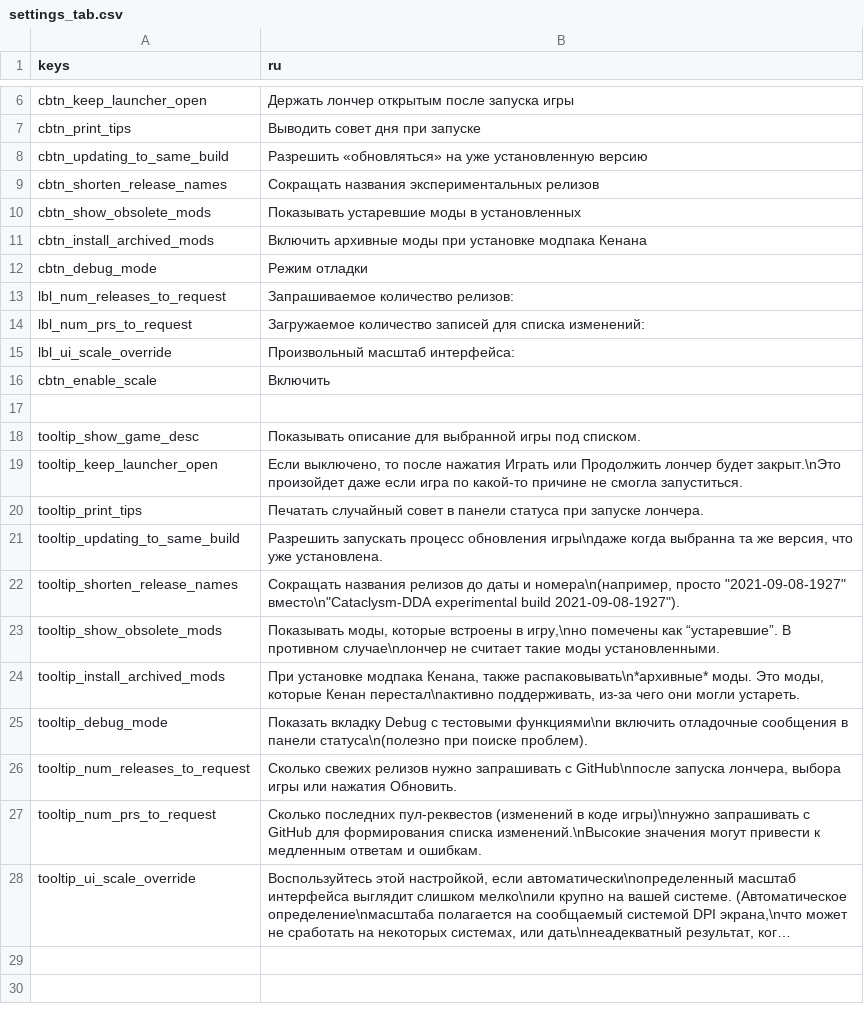
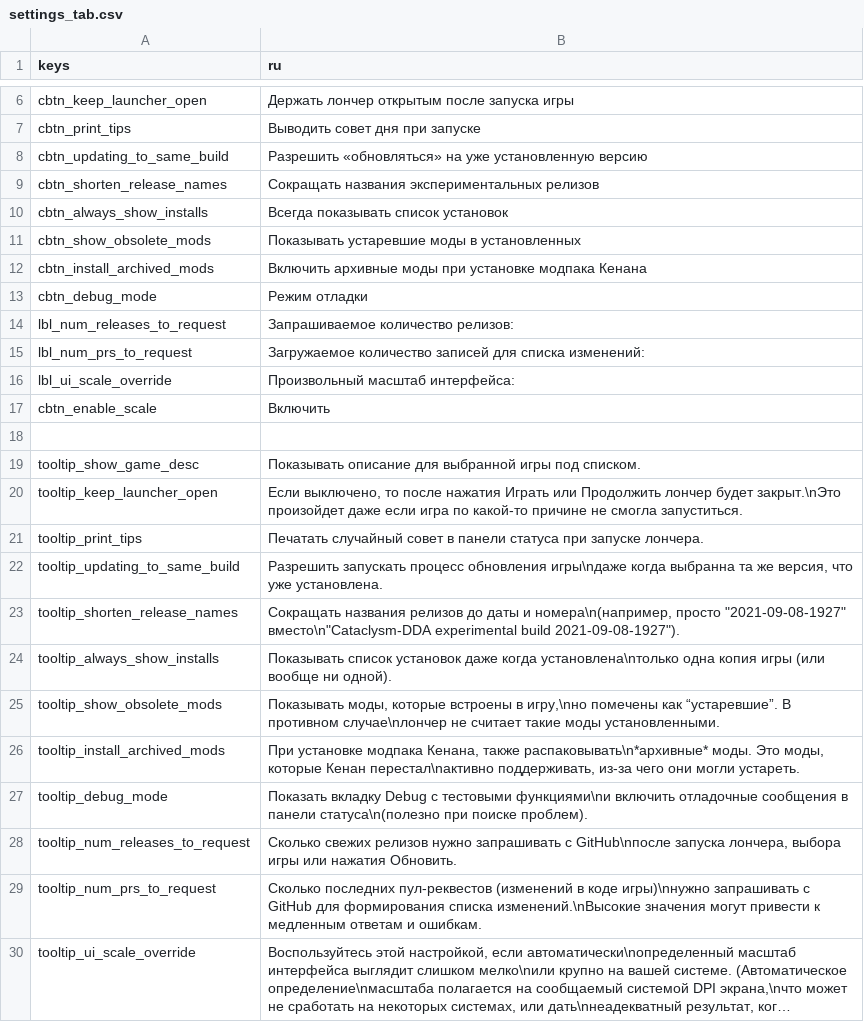
Before and after one commit to CrimsonCrossBunker/Catapult, a CSV file: text/ru/settings_tab.csv, drawn as a sheet; only a part is shown, gaps mark what is left out; long unchanged cells end in …; the diff names each change by its address in the sheet, - before the commit and + after, or states it on an @@ line.

Commit message:
Hide installs list when not needed

```diff
--- a/text/ru/settings_tab.csv
+++ b/text/ru/settings_tab.csv
+row 10: cbtn_always_show_installs | Всегда показывать список установок
+row 24: tooltip_always_show_installs | Показывать список установок даже когда установлена\nтолько одна копия игры (или вообще ни одной).
```
Also changed, not shown: text/cs/settings_tab.csv, text/en/settings_tab.csv, 8 other files.
